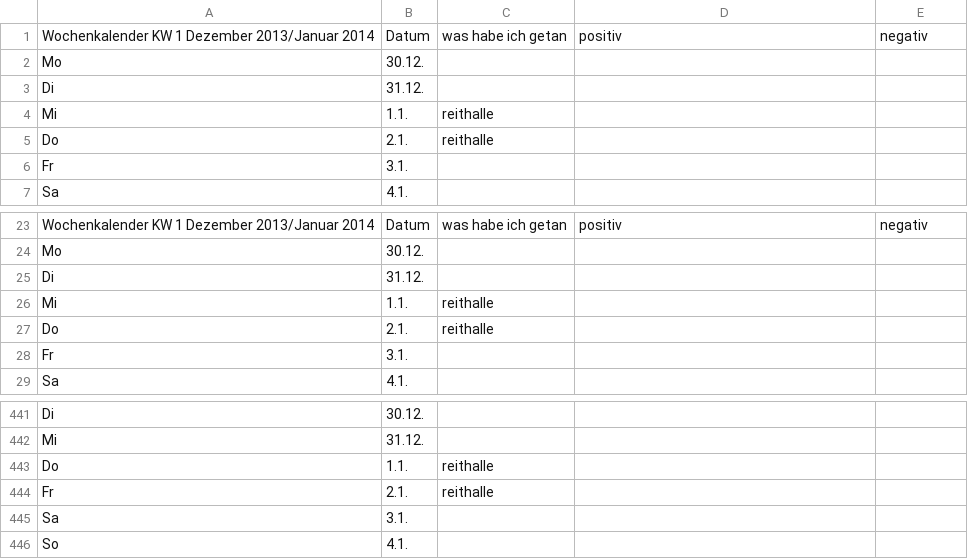
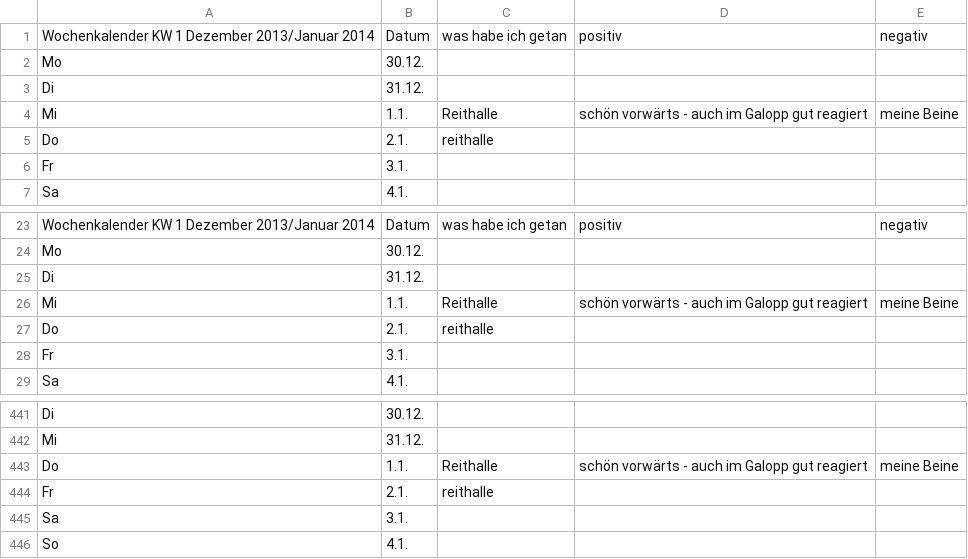
Before and after one commit to Kaschina/Reitunterricht, a CSV file: Kalender.csv, drawn as a sheet; only a part is shown, gaps mark what is left out.

Commit message:
1.1.

```diff
--- a/Kalender.csv
+++ b/Kalender.csv
@@ -3,3 +3,3 @@ Mo,30.12., , ,
 Di,31.12., , ,
-Mi,1.1.,reithalle,,
+Mi,1.1.,Reithalle,schön vorwärts - auch im Galopp gut reagiert,meine Beine
 Do,2.1.,reithalle,,
@@ -25,3 +25,3 @@ Mo,30.12., , ,
 Di,31.12., , ,
-Mi,1.1.,reithalle,,
+Mi,1.1.,Reithalle,schön vorwärts - auch im Galopp gut reagiert,meine Beine
 Do,2.1.,reithalle,,
@@ -442,3 +442,3 @@ Di,30.12., , ,
 Mi,31.12., , ,
-Do,1.1.,reithalle,,
+Do,1.1.,Reithalle,schön vorwärts - auch im Galopp gut reagiert,meine Beine
 Fr,2.1.,reithalle,,
```
